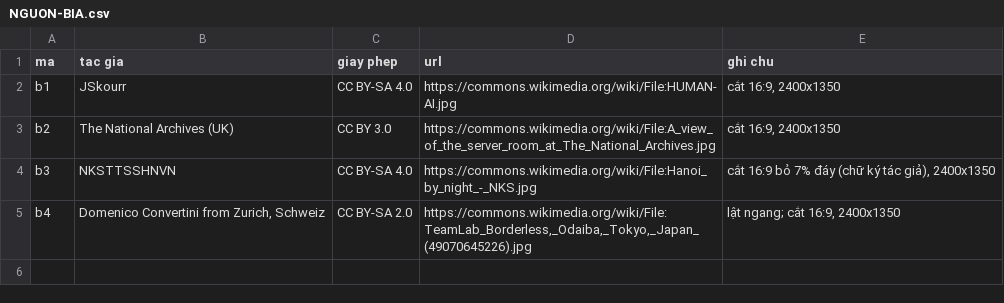
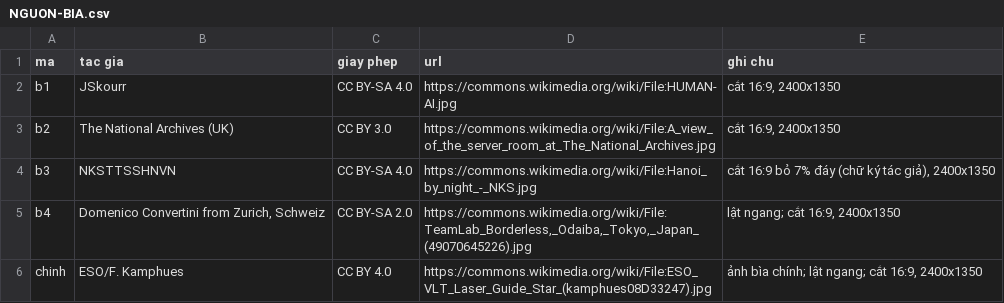
Before and after one commit to fyzdfyzd/linhx-engine, a CSV file: viec/csmo-talk/du-an/bia/NGUON-BIA.csv, drawn as a sheet.

```diff
--- a/viec/csmo-talk/du-an/bia/NGUON-BIA.csv
+++ b/viec/csmo-talk/du-an/bia/NGUON-BIA.csv
@@ -5 +5,2 @@ b3,NKSTTSSHNVN,CC BY-SA 4.0,https://commons.wikimedia.org/wiki/File:Hanoi_by_nig
 b4,"Domenico Convertini from Zurich, Schweiz",CC BY-SA 2.0,"https://commons.wikimedia.org/wiki/File:TeamLab_Borderless,_Odaiba,_Tokyo,_Japan_(49070645226).jpg","lật ngang; cắt 16:9, 2400x1350"
+chinh,ESO/F. Kamphues,CC BY 4.0,https://commons.wikimedia.org/wiki/File:ESO_VLT_Laser_Guide_Star_(kamphues08D33247).jpg,"ảnh bìa chính; lật ngang; cắt 16:9, 2400x1350"
```
Also changed, not shown: 1 other file.
